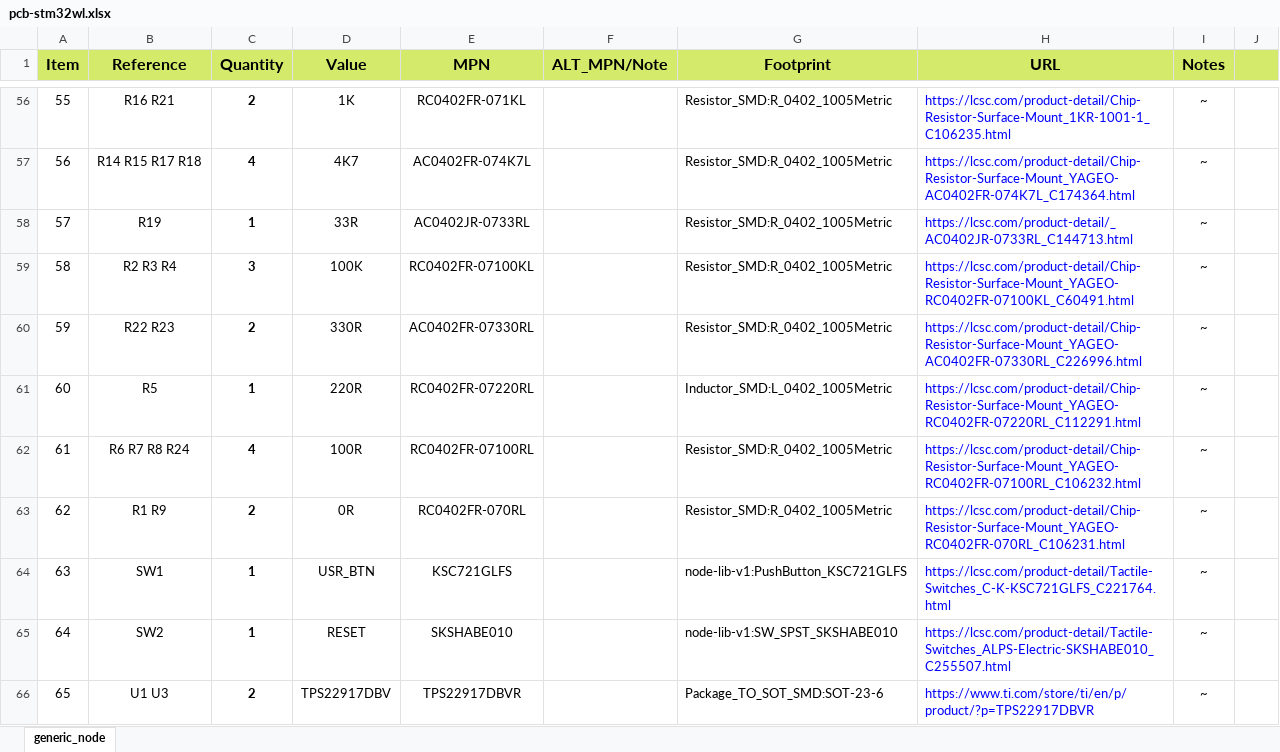
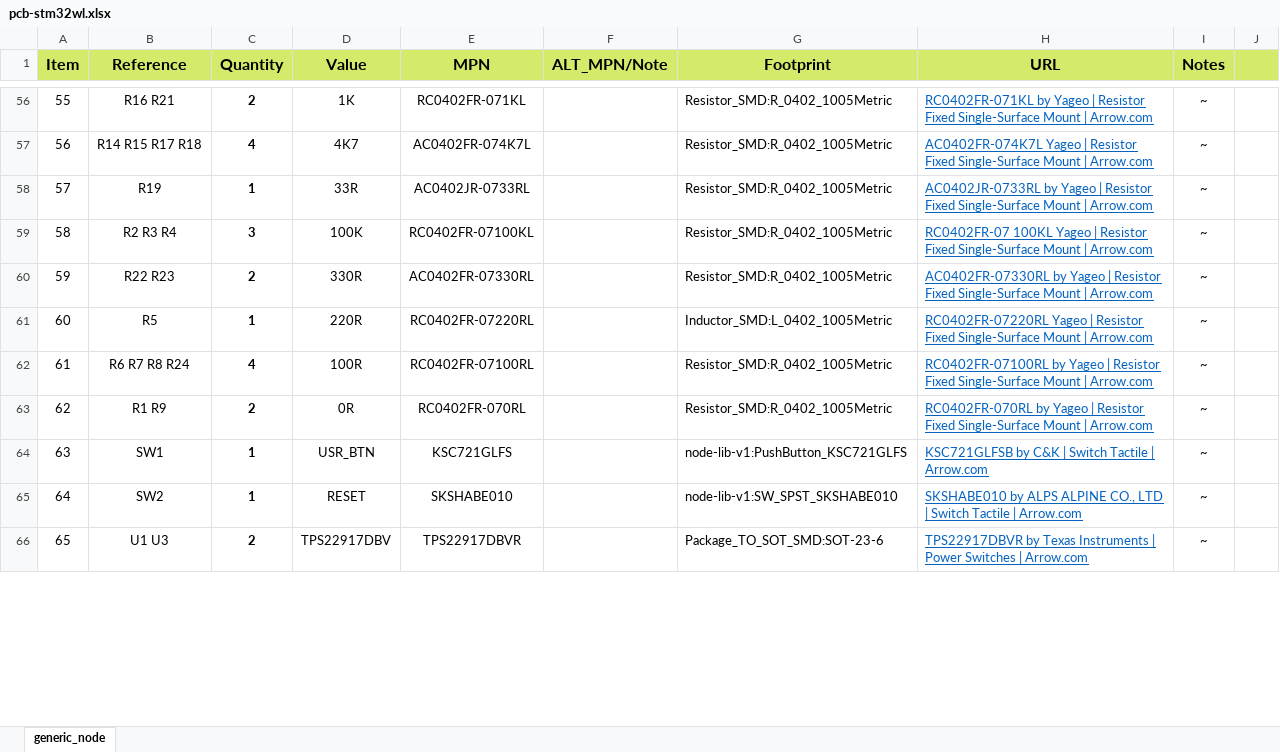
Before and after one commit to TheThingsIndustries/generic-node-se, an Excel workbook: Hardware/fab/bom/pcb-stm32wl.xlsx, sheet generic_node, drawn as a sheet; only a part is shown, gaps mark what is left out; values as stored, in another font and other column widths than the file's, no borders; the diff covers the shown part only; the diff names each change by its address in the sheet, - before the commit and + after, or states it on an @@ line.

Commit message:
hw: Change URL for components in BOM to Arrow web-site.

```diff
--- a/Hardware/fab/bom/pcb-stm32wl.xlsx (sheet generic_node)
+++ b/Hardware/fab/bom/pcb-stm32wl.xlsx (sheet generic_node)
-H56 (URL): https://lcsc.com/product-detail/Chip-Resistor-Surface-Mount_1KR-1001-1_C106235.html
+H56 (URL): RC0402FR-071KL by Yageo | Resistor Fixed Single-Surface Mount | Arrow.com
@@ H56:H66 underline: off → on, text colour: #0000FF → #0563C1 @@
-H57 (URL): https://lcsc.com/product-detail/Chip-Resistor-Surface-Mount_YAGEO-AC0402FR-074K7L_C174364.html
+H57 (URL): AC0402FR-074K7L Yageo | Resistor Fixed Single-Surface Mount | Arrow.com
-H58 (URL): https://lcsc.com/product-detail/_AC0402JR-0733RL_C144713.html
+H58 (URL): AC0402JR-0733RL by Yageo | Resistor Fixed Single-Surface Mount | Arrow.com
-H59 (URL): https://lcsc.com/product-detail/Chip-Resistor-Surface-Mount_YAGEO-RC0402FR-07100KL_C60491.html
+H59 (URL): RC0402FR-07 100KL Yageo | Resistor Fixed Single-Surface Mount | Arrow.com
-H60 (URL): https://lcsc.com/product-detail/Chip-Resistor-Surface-Mount_YAGEO-AC0402FR-07330RL_C226996.html
+H60 (URL): AC0402FR-07330RL by Yageo | Resistor Fixed Single-Surface Mount | Arrow.com
-H61 (URL): https://lcsc.com/product-detail/Chip-Resistor-Surface-Mount_YAGEO-RC0402FR-07220RL_C112291.html
+H61 (URL): RC0402FR-07220RL Yageo | Resistor Fixed Single-Surface Mount | Arrow.com
-H62 (URL): https://lcsc.com/product-detail/Chip-Resistor-Surface-Mount_YAGEO-RC0402FR-07100RL_C106232.html
+H62 (URL): RC0402FR-07100RL by Yageo | Resistor Fixed Single-Surface Mount | Arrow.com
-H63 (URL): https://lcsc.com/product-detail/Chip-Resistor-Surface-Mount_YAGEO-RC0402FR-070RL_C106231.html
+H63 (URL): RC0402FR-070RL by Yageo | Resistor Fixed Single-Surface Mount | Arrow.com
-H64 (URL): https://lcsc.com/product-detail/Tactile-Switches_C-K-KSC721GLFS_C221764.html
+H64 (URL): KSC721GLFSB by C&K | Switch Tactile | Arrow.com
-H65 (URL): https://lcsc.com/product-detail/Tactile-Switches_ALPS-Electric-SKSHABE010_C255507.html
+H65 (URL): SKSHABE010 by ALPS ALPINE CO., LTD | Switch Tactile | Arrow.com
-H66 (URL): https://www.ti.com/store/ti/en/p/product/?p=TPS22917DBVR
+H66 (URL): TPS22917DBVR by Texas Instruments | Power Switches | Arrow.com
```
Also changed, not shown: 59 edited cells and cell formats elsewhere in this sheet, Hardware/fab/bom/pcb-bolink-batteryHolder.xlsx.
